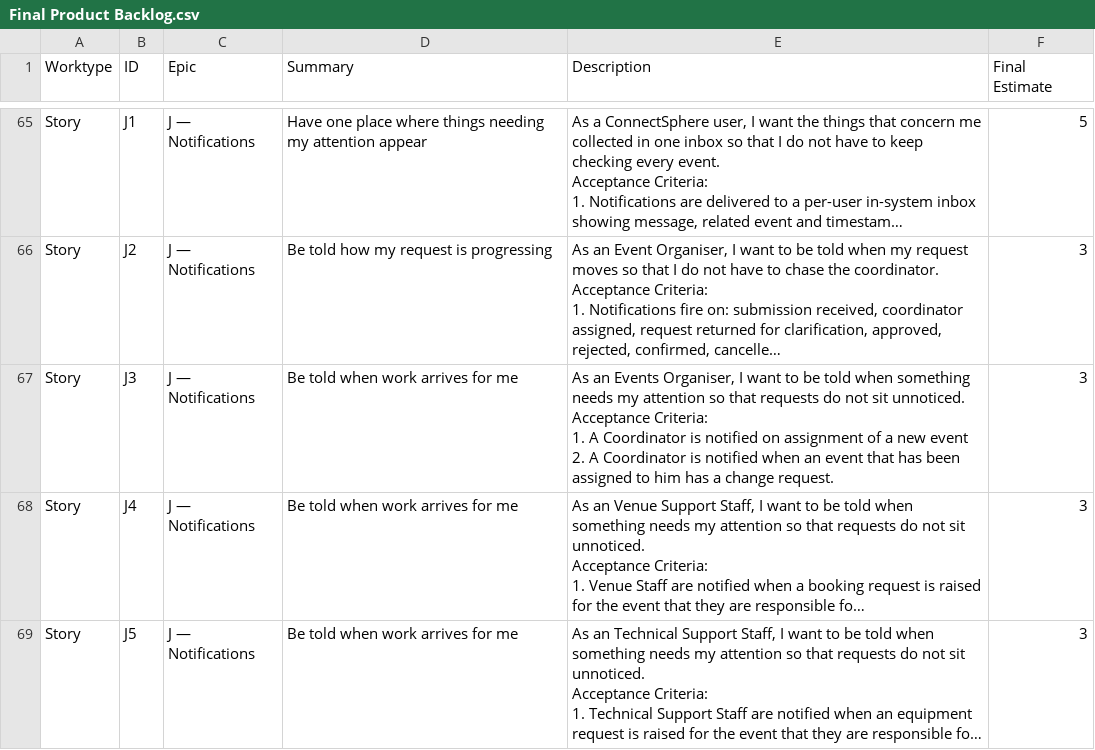
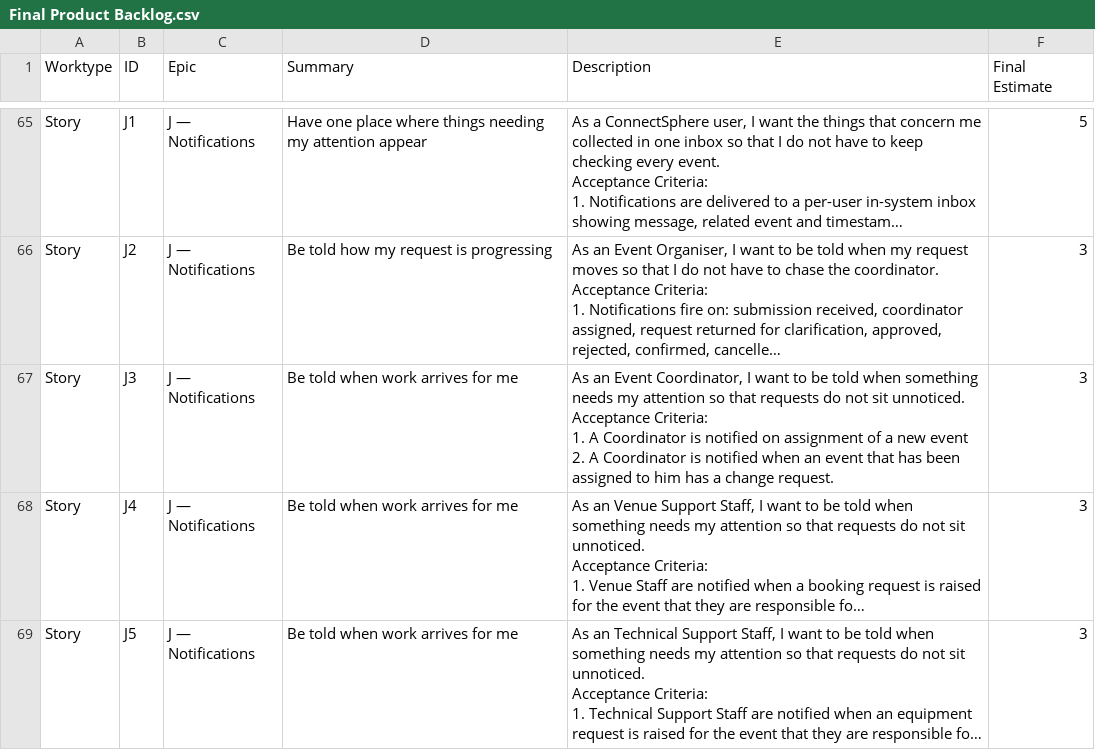
Before and after one commit to leonardkoh2024/ConnectSphere-SPM-G6T1, a CSV file: docs/Final Product Backlog.csv, drawn as a sheet; only a part is shown, gaps mark what is left out; long unchanged cells end in …; the diff names each change by its address in the sheet, - before the commit and + after, or states it on an @@ line.

```diff
--- a/docs/Final Product Backlog.csv
+++ b/docs/Final Product Backlog.csv
-E67 (Description): As an Events Organiser, I want…
+E67 (Description): As an Event Coordinator, I want…
```
